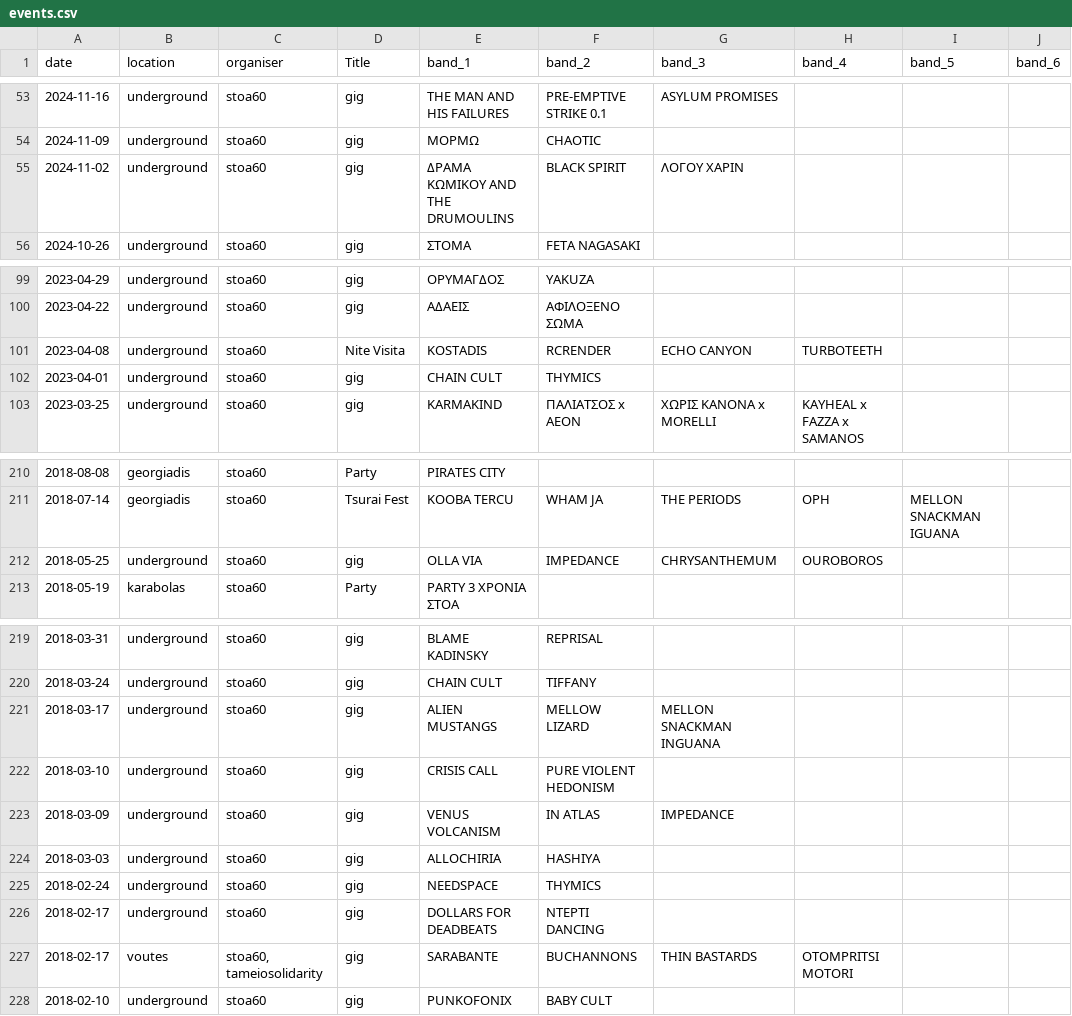
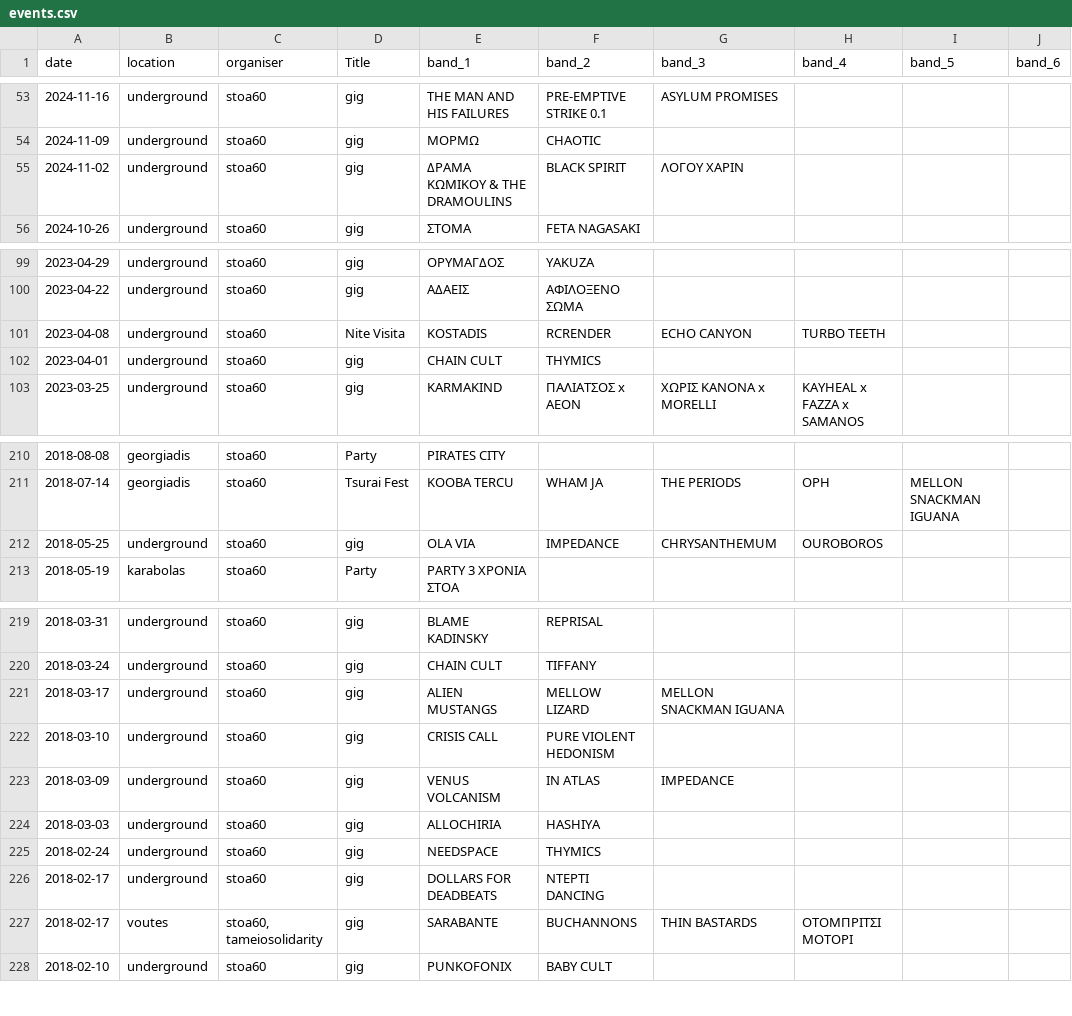
Before and after one commit to xiaflos/stoa60, a CSV file: tools/event-build/events.csv, drawn as a sheet; only a part is shown, gaps mark what is left out; the diff covers the shown part only; the diff names each change by its address in the sheet, - before the commit and + after, or states it on an @@ line.

```diff
--- a/tools/event-build/events.csv
+++ b/tools/event-build/events.csv
-E55 (band_1): ΔΡΑΜΑ ΚΩΜΙΚΟΥ AND THE DRUMOULINS
+E55 (band_1): ΔΡΑΜΑ ΚΩΜΙΚΟΥ & THE DRAMOULINS
-H101 (band_4): TURBOTEETH
+H101 (band_4): TURBO TEETH
-E212 (band_1): OLLA VIA
+E212 (band_1): OLA VIA
-G221 (band_3): MELLON SNACKMAN INGUANA
+G221 (band_3): MELLON SNACKMAN IGUANA
-H227 (band_4): OTOMPRITSI MOTORI
+H227 (band_4): OTOΜΠΡΙΤΣΙ ΜΟΤΟΡΙ
```
Also changed, not shown: 13 edited cells elsewhere in this file, 3 other files.
